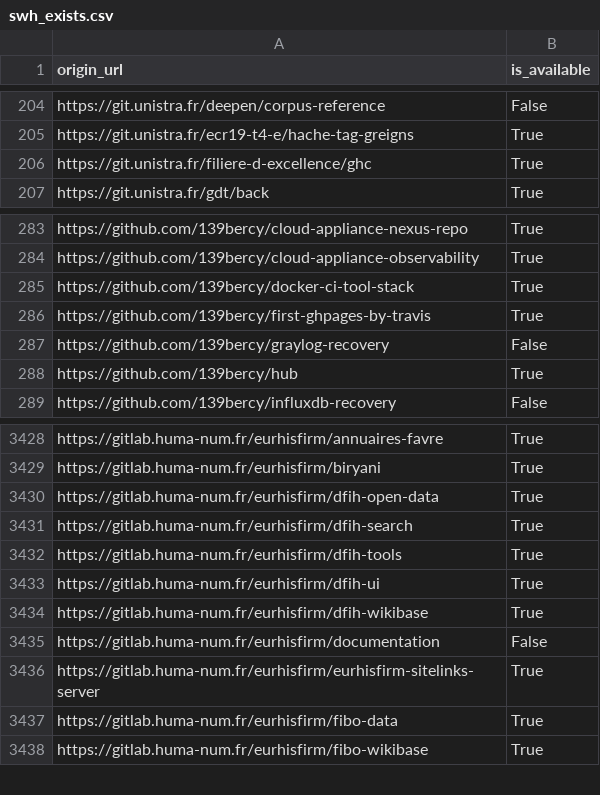
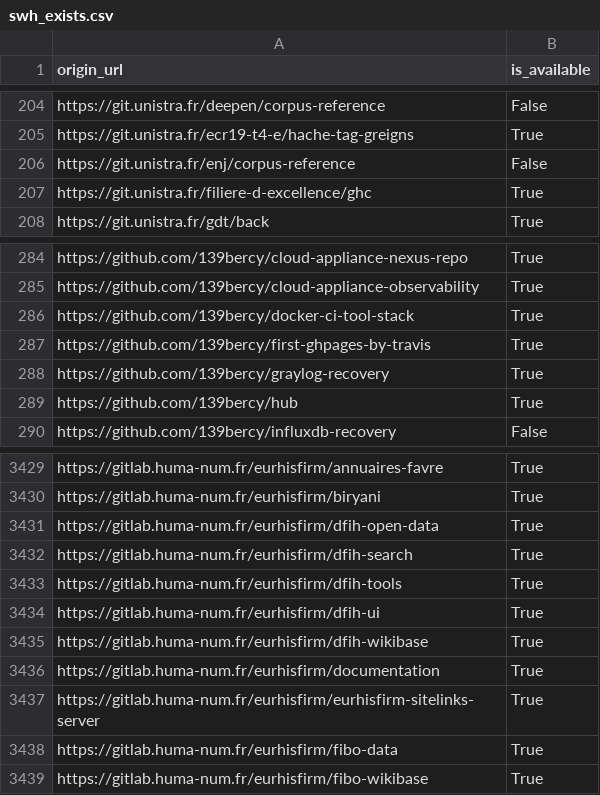
Before and after one commit to bzg/data-codes-sources-fr, a CSV file: data/swh_exists.csv, drawn as a sheet; only a part is shown, gaps mark what is left out.

Commit message:
New data at 2020-01-16T07:33:10Z [ci skip]

```diff
--- a/data/swh_exists.csv
+++ b/data/swh_exists.csv
@@ -205,2 +205,3 @@ https://git.unistra.fr/deepen/corpus-reference,False
 https://git.unistra.fr/ecr19-t4-e/hache-tag-greigns,True
+https://git.unistra.fr/enj/corpus-reference,False
 https://git.unistra.fr/filiere-d-excellence/ghc,True
@@ -286,3 +287,3 @@ https://github.com/139bercy/docker-ci-tool-stack,True
 https://github.com/139bercy/first-ghpages-by-travis,True
-https://github.com/139bercy/graylog-recovery,False
+https://github.com/139bercy/graylog-recovery,True
 https://github.com/139bercy/hub,True
@@ -3434,3 +3435,3 @@ https://gitlab.huma-num.fr/eurhisfirm/dfih-ui,True
 https://gitlab.huma-num.fr/eurhisfirm/dfih-wikibase,True
-https://gitlab.huma-num.fr/eurhisfirm/documentation,False
+https://gitlab.huma-num.fr/eurhisfirm/documentation,True
 https://gitlab.huma-num.fr/eurhisfirm/eurhisfirm-sitelinks-server,True
```
Also changed, not shown: data/organisations/csv/all.csv, 4 other files.
